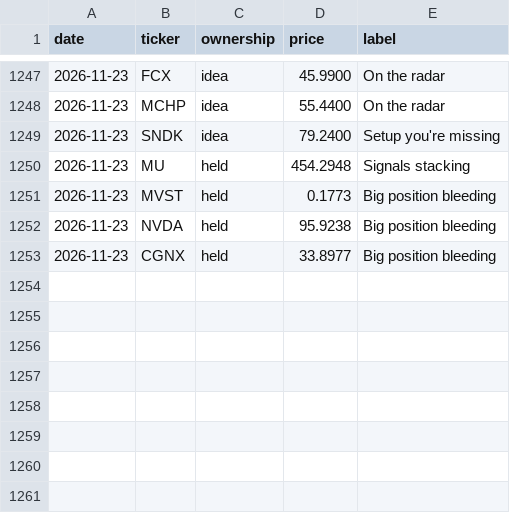
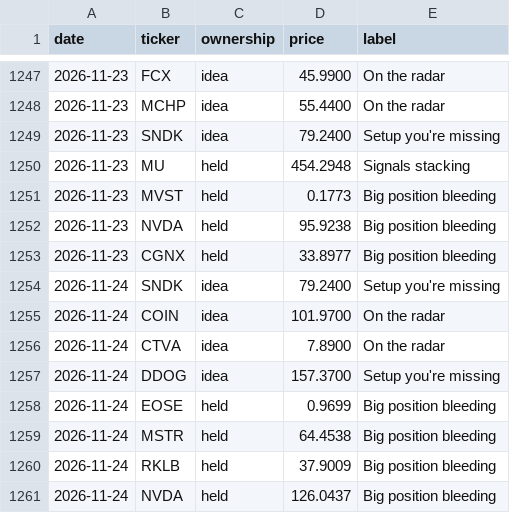
Before and after one commit to newpov/stocks-dashboard, a CSV file: data/bigbrain_log.csv, drawn as a sheet; only a part is shown, gaps mark what is left out; the diff names each change by its address in the sheet, - before the commit and + after, or states it on an @@ line.

```diff
--- a/data/bigbrain_log.csv
+++ b/data/bigbrain_log.csv
+row 1254: 2026-11-24 | SNDK | idea | 79.2400 | Setup you're missing
+row 1255: 2026-11-24 | COIN | idea | 101.9700 | On the radar
+row 1256: 2026-11-24 | CTVA | idea | 7.8900 | On the radar
+row 1257: 2026-11-24 | DDOG | idea | 157.3700 | Setup you're missing
+row 1258: 2026-11-24 | EOSE | held | 0.9699 | Big position bleeding
+row 1259: 2026-11-24 | MSTR | held | 64.4538 | Big position bleeding
+row 1260: 2026-11-24 | RKLB | held | 37.9009 | Big position bleeding
+row 1261: 2026-11-24 | NVDA | held | 126.0437 | Big position bleeding
```
Also changed, not shown: 15 other files.
